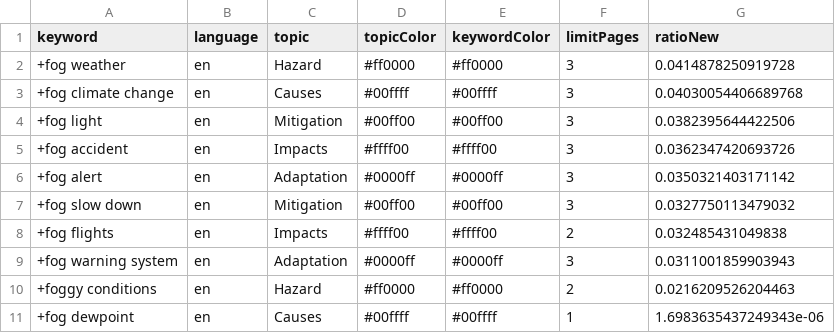
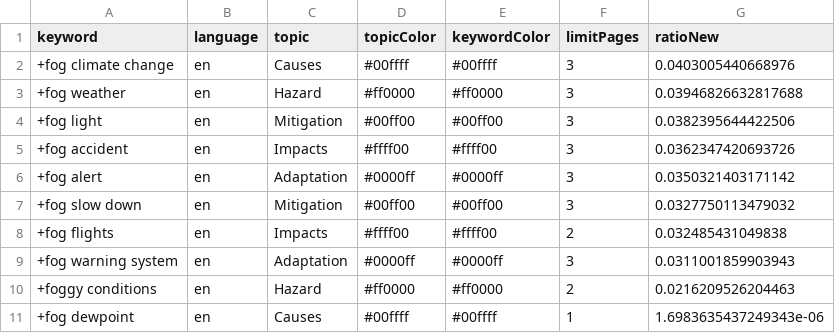
Before and after one commit to svpblank1/FogIsComing, a CSV file: keywords.csv, drawn as a sheet.

Commit message:
Commit from GitHub Actions (harvest:0.0)

```diff
--- a/keywords.csv
+++ b/keywords.csv
@@ -1,4 +1,4 @@
 keyword,language,topic,topicColor,keywordColor,limitPages,ratioNew
-+fog weather,en,Hazard,#ff0000,#ff0000,3,0.0414878250919728
-+fog climate change,en,Causes,#00ffff,#00ffff,3,0.04030054406689768
++fog climate change,en,Causes,#00ffff,#00ffff,3,0.0403005440668976
++fog weather,en,Hazard,#ff0000,#ff0000,3,0.03946826632817688
 +fog light,en,Mitigation,#00ff00,#00ff00,3,0.0382395644422506
```
